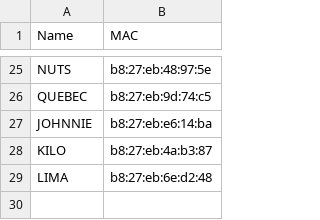
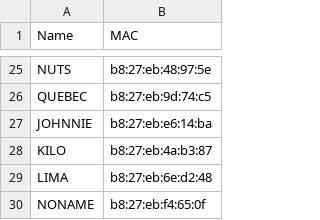
Before and after one commit to bvn-architecture/FootballPi, a CSV file: MAC adresses.csv, drawn as a sheet; only a part is shown, gaps mark what is left out; the diff names each change by its address in the sheet, - before the commit and + after, or states it on an @@ line.

Commit message:
NONAME

```diff
--- a/MAC adresses.csv
+++ b/MAC adresses.csv
+row 30: NONAME | b8:27:eb:f4:65:0f
```
